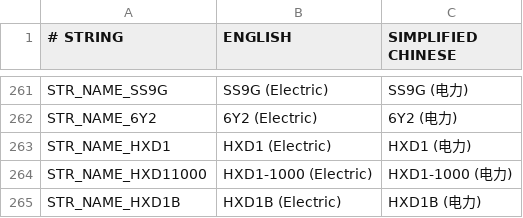
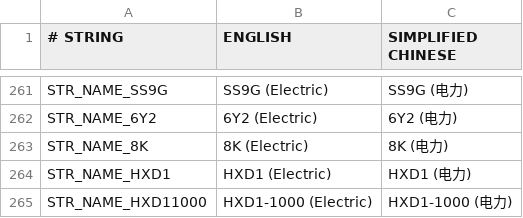
Before and after one commit to kaitokiwa2020/China-Set-Trains, a CSV file: docs/str.csv, drawn as a sheet; only a part is shown, gaps mark what is left out; the shorter side is filled out with more unchanged rows; the diff names each change by its address in the sheet, - before the commit and + after, or states it on an @@ line.

```diff
--- a/docs/str.csv
+++ b/docs/str.csv
+row 263: STR_NAME_8K | 8K (Electric) | 8K (电力)
```
Also changed, not shown: 11 other files.
